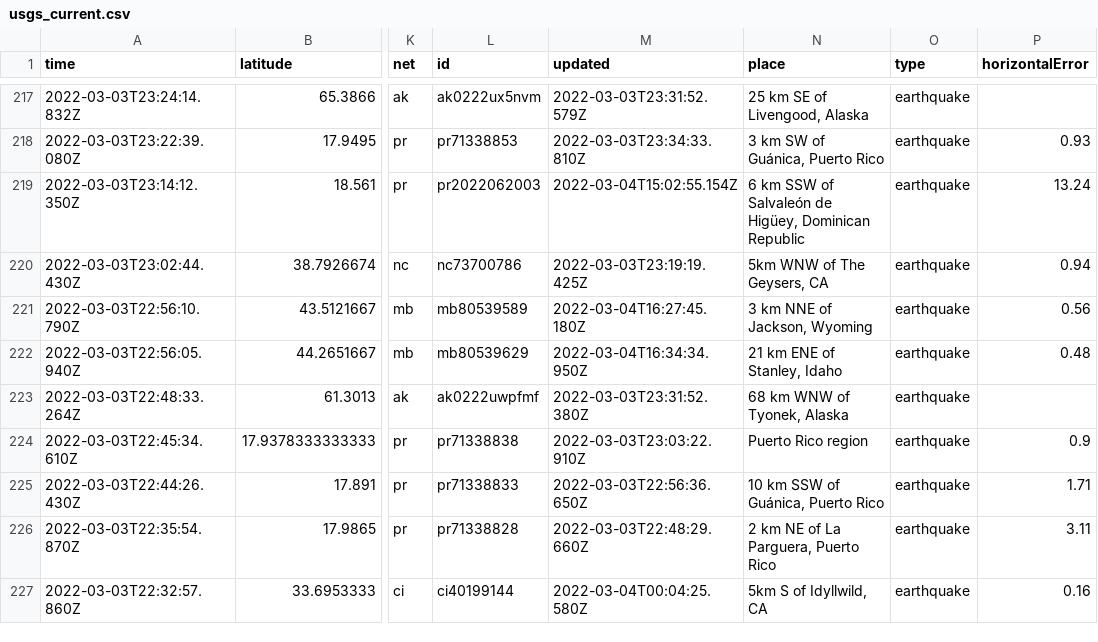
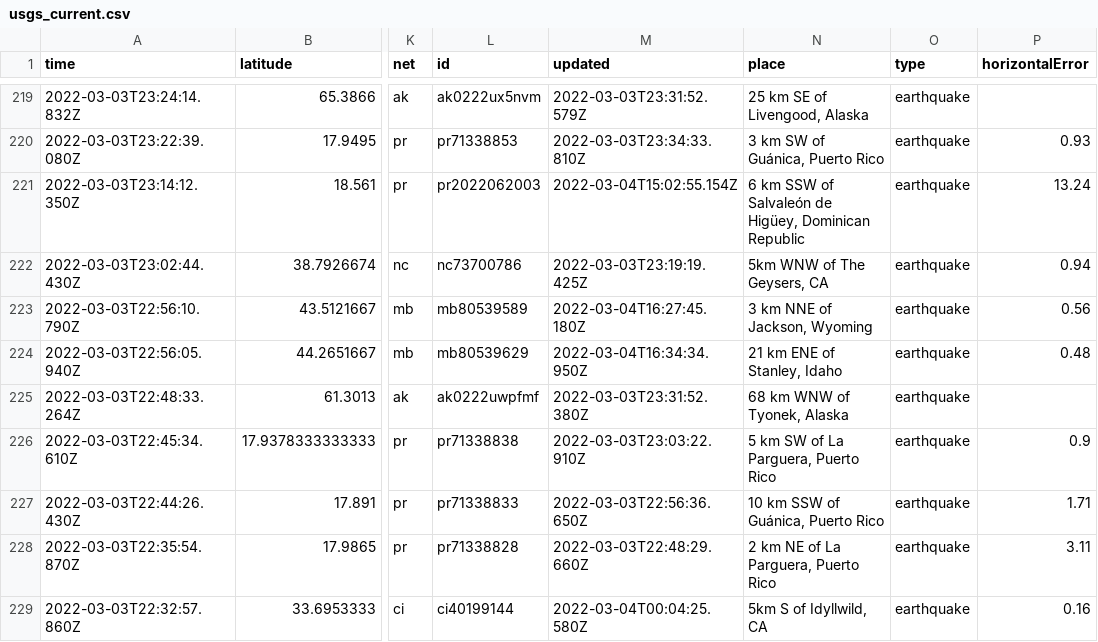
Before and after one commit to mikejcorey/nicar-22-github-actions, a CSV file: usgs_current.csv, drawn as a sheet; only a part is shown, gaps mark what is left out; addresses are those after the commit; the diff covers the shown part only; the diff names each change by its address in the sheet, - before the commit and + after, or states it on an @@ line.

```diff
--- a/usgs_current.csv
+++ b/usgs_current.csv
-N226 (place): Puerto Rico region
+N226 (place): 5 km SW of La Parguera, Puerto Rico
```
Also changed, not shown: 2 added rows and 7 edited cells elsewhere in this file, 1 other file.
